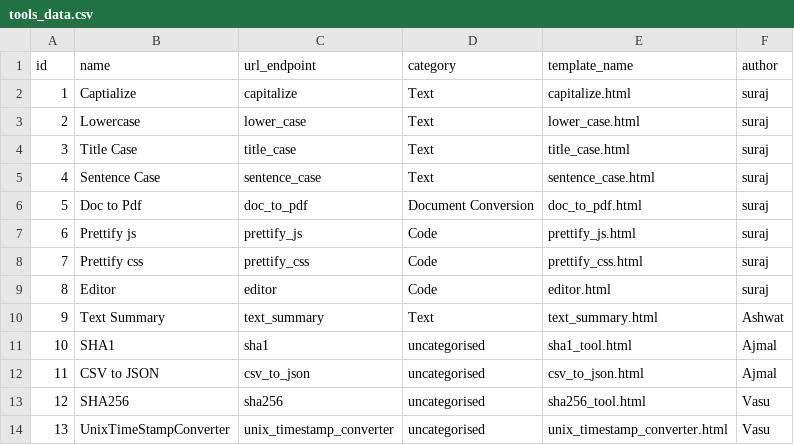
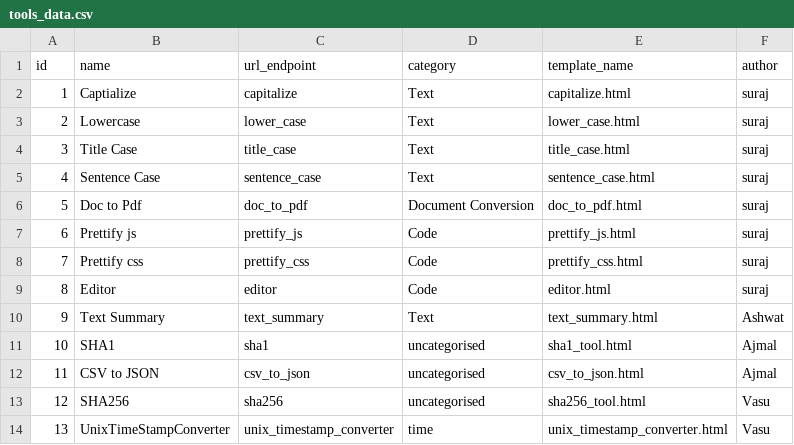
Before and after one commit to OpenGenus/tool, a CSV file: tools_data.csv, drawn as a sheet.

Commit message:
fixed category

```diff
--- a/tools_data.csv
+++ b/tools_data.csv
@@ -13,2 +13,2 @@ id,name,url_endpoint,category,template_name,author
 12,SHA256,sha256,uncategorised,sha256_tool.html,Vasu
-13,UnixTimeStampConverter,unix_timestamp_converter,uncategorised,unix_timestamp_converter.html,Vasu
+13,UnixTimeStampConverter,unix_timestamp_converter,time,unix_timestamp_converter.html,Vasu
```
